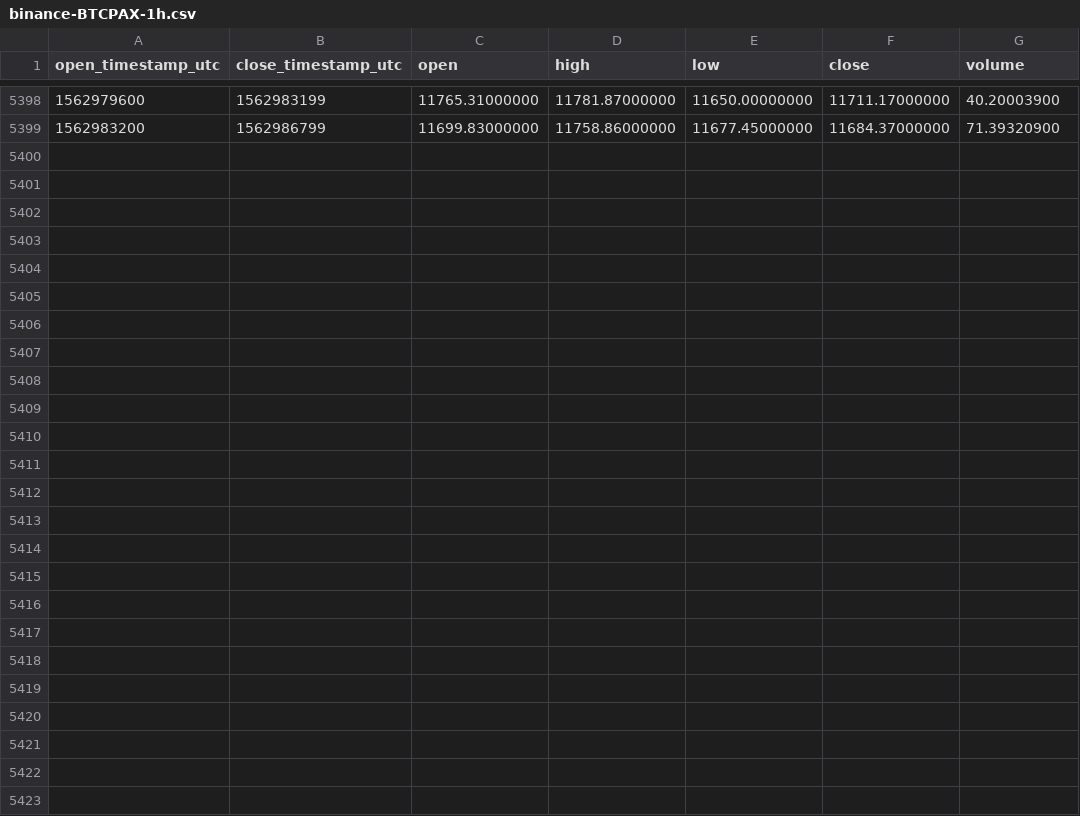
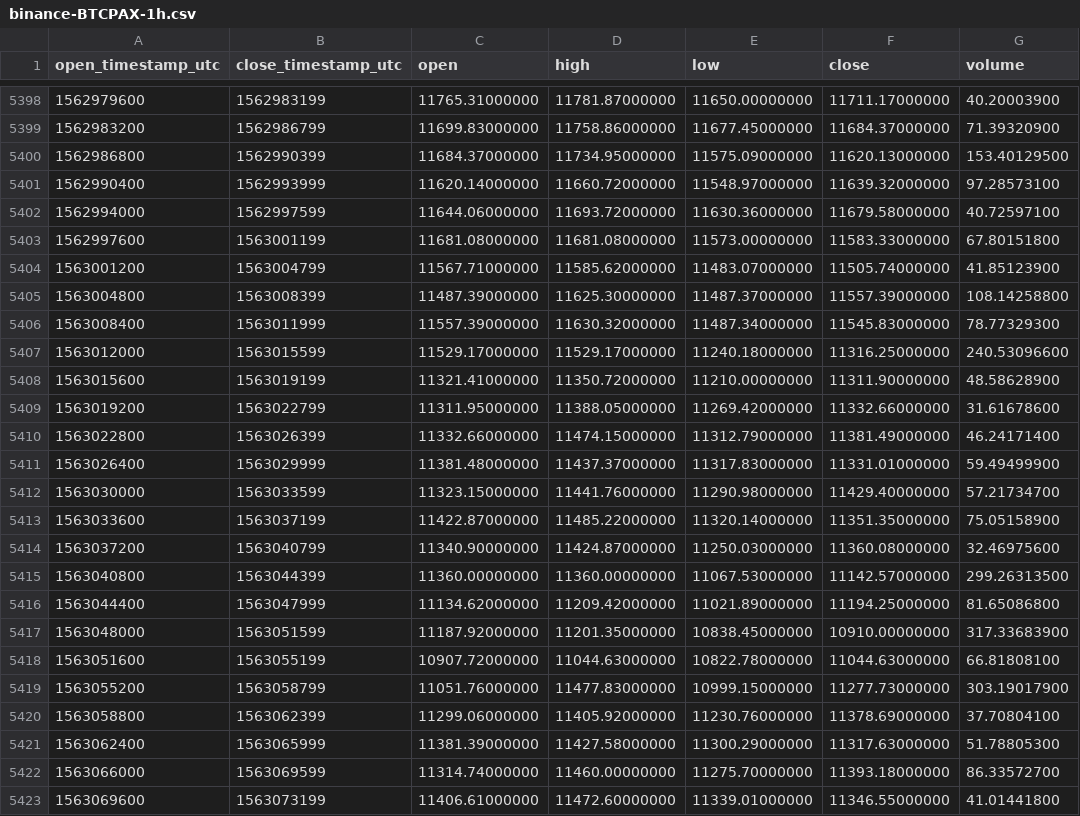
Before and after one commit to cryptobigbro/binance-BTCPAX, a CSV file: binance-BTCPAX-1h.csv, drawn as a sheet; only a part is shown, gaps mark what is left out; the diff names each change by its address in the sheet, - before the commit and + after, or states it on an @@ line.

Commit message:
Update OHLCV data.

```diff
--- a/binance-BTCPAX-1h.csv
+++ b/binance-BTCPAX-1h.csv
+row 5400: 1562986800 | 1562990399 | 11684.37000000 | 11734.95000000 | 11575.09000000 | 11620.13000000 | 153.40129500
+row 5401: 1562990400 | 1562993999 | 11620.14000000 | 11660.72000000 | 11548.97000000 | 11639.32000000 | 97.28573100
+row 5402: 1562994000 | 1562997599 | 11644.06000000 | 11693.72000000 | 11630.36000000 | 11679.58000000 | 40.72597100
+row 5403: 1562997600 | 1563001199 | 11681.08000000 | 11681.08000000 | 11573.00000000 | 11583.33000000 | 67.80151800
+row 5404: 1563001200 | 1563004799 | 11567.71000000 | 11585.62000000 | 11483.07000000 | 11505.74000000 | 41.85123900
+row 5405: 1563004800 | 1563008399 | 11487.39000000 | 11625.30000000 | 11487.37000000 | 11557.39000000 | 108.14258800
+row 5406: 1563008400 | 1563011999 | 11557.39000000 | 11630.32000000 | 11487.34000000 | 11545.83000000 | 78.77329300
+row 5407: 1563012000 | 1563015599 | 11529.17000000 | 11529.17000000 | 11240.18000000 | 11316.25000000 | 240.53096600
+row 5408: 1563015600 | 1563019199 | 11321.41000000 | 11350.72000000 | 11210.00000000 | 11311.90000000 | 48.58628900
+row 5409: 1563019200 | 1563022799 | 11311.95000000 | 11388.05000000 | 11269.42000000 | 11332.66000000 | 31.61678600
+row 5410: 1563022800 | 1563026399 | 11332.66000000 | 11474.15000000 | 11312.79000000 | 11381.49000000 | 46.24171400
+row 5411: 1563026400 | 1563029999 | 11381.48000000 | 11437.37000000 | 11317.83000000 | 11331.01000000 | 59.49499900
+row 5412: 1563030000 | 1563033599 | 11323.15000000 | 11441.76000000 | 11290.98000000 | 11429.40000000 | 57.21734700
+row 5413: 1563033600 | 1563037199 | 11422.87000000 | 11485.22000000 | 11320.14000000 | 11351.35000000 | 75.05158900
+row 5414: 1563037200 | 1563040799 | 11340.90000000 | 11424.87000000 | 11250.03000000 | 11360.08000000 | 32.46975600
+row 5415: 1563040800 | 1563044399 | 11360.00000000 | 11360.00000000 | 11067.53000000 | 11142.57000000 | 299.26313500
+row 5416: 1563044400 | 1563047999 | 11134.62000000 | 11209.42000000 | 11021.89000000 | 11194.25000000 | 81.65086800
+row 5417: 1563048000 | 1563051599 | 11187.92000000 | 11201.35000000 | 10838.45000000 | 10910.00000000 | 317.33683900
+row 5418: 1563051600 | 1563055199 | 10907.72000000 | 11044.63000000 | 10822.78000000 | 11044.63000000 | 66.81808100
+row 5419: 1563055200 | 1563058799 | 11051.76000000 | 11477.83000000 | 10999.15000000 | 11277.73000000 | 303.19017900
+row 5420: 1563058800 | 1563062399 | 11299.06000000 | 11405.92000000 | 11230.76000000 | 11378.69000000 | 37.70804100
+row 5421: 1563062400 | 1563065999 | 11381.39000000 | 11427.58000000 | 11300.29000000 | 11317.63000000 | 51.78805300
+row 5422: 1563066000 | 1563069599 | 11314.74000000 | 11460.00000000 | 11275.70000000 | 11393.18000000 | 86.33572700
+row 5423: 1563069600 | 1563073199 | 11406.61000000 | 11472.60000000 | 11339.01000000 | 11346.55000000 | 41.01441800
```
Also changed, not shown: binance-BTCPAX-1d.csv.
